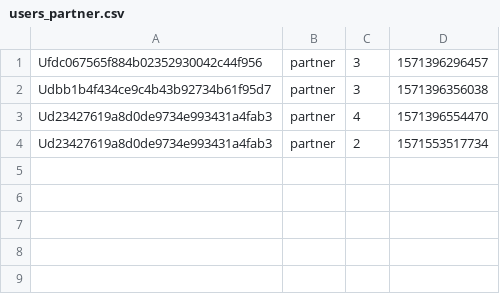
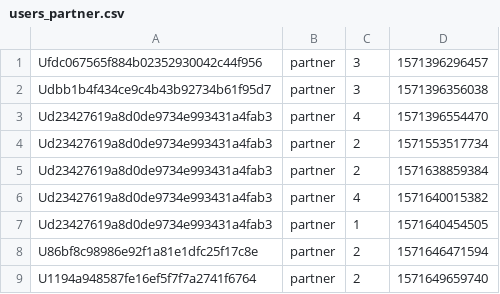
Before and after one commit to colafishx/linebotKafkaMongodbMysql, a CSV file: jupyter/users_partner.csv, drawn as a sheet.

```diff
--- a/jupyter/users_partner.csv
+++ b/jupyter/users_partner.csv
@@ -4 +4,6 @@ Ud23427619a8d0de9734e993431a4fab3,partner,4,1571396554470
 Ud23427619a8d0de9734e993431a4fab3,partner,2,1571553517734
+Ud23427619a8d0de9734e993431a4fab3,partner,2,1571638859384
+Ud23427619a8d0de9734e993431a4fab3,partner,4,1571640015382
+Ud23427619a8d0de9734e993431a4fab3,partner,1,1571640454505
+U86bf8c98986e92f1a81e1dfc25f17c8e,partner,2,1571646471594
+U1194a948587fe16ef5f7f7a2741f6764,partner,2,1571649659740
```
Also changed, not shown: jupyter/users_birthday.csv, jupyter/users_budget.csv, 9 other files.
